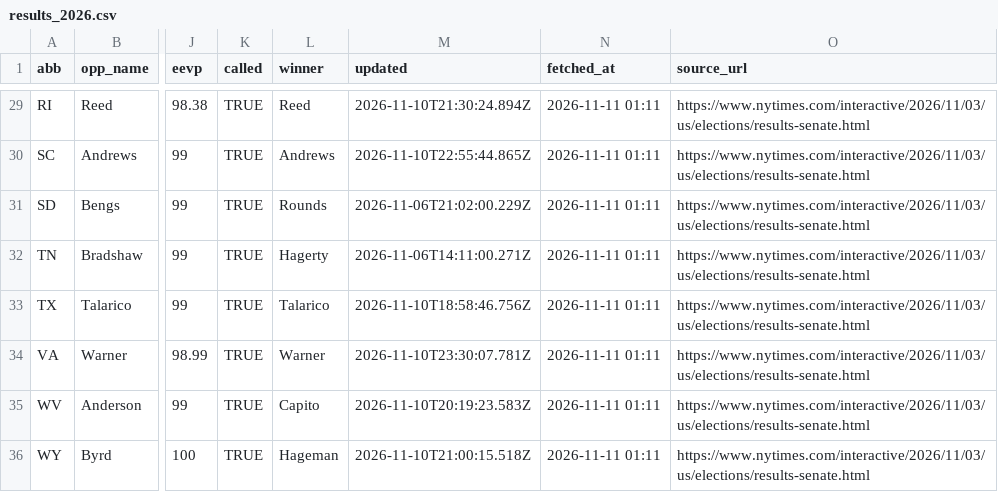
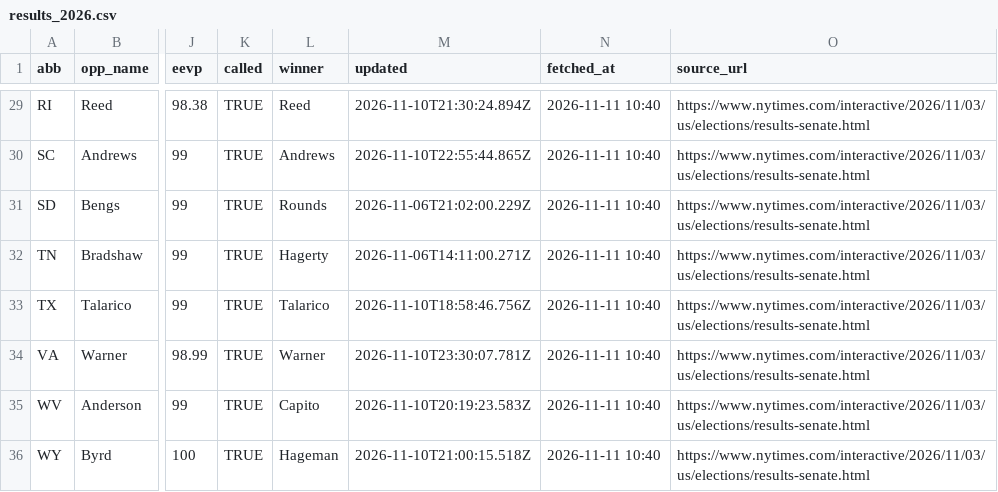
Before and after one commit to KeepTheOutliers/margin-of-error, a CSV file: data/results_2026.csv, drawn as a sheet; only a part is shown, gaps mark what is left out; the diff covers the shown part only; the diff names each change by its address in the sheet, - before the commit and + after, or states it on an @@ line.

```diff
--- a/data/results_2026.csv
+++ b/data/results_2026.csv
-N29:N36 (fetched_at): 2026-11-11 01:11
+N29:N36 (fetched_at): 2026-11-11 10:40
```
Also changed, not shown: 55 edited cells elsewhere in this file.
